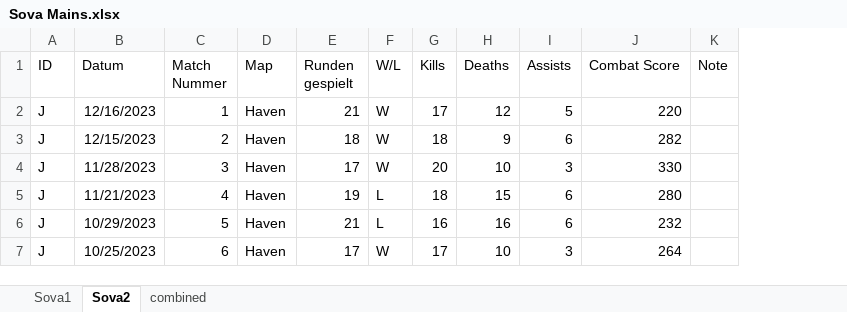
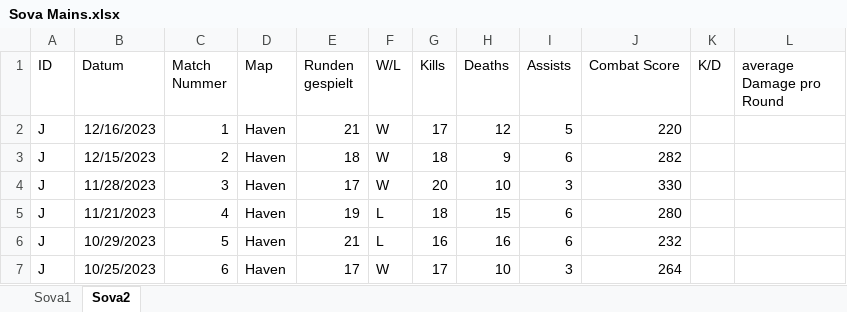
Before and after one commit to TinaP-Student/dpm-assignments, an Excel workbook: plot assignment/Sova Mains.xlsx, sheet Sova2, drawn as a sheet; values as stored, in another font and other column widths than the file's, no borders; removed rows and columns are numbered as before the commit, all else as after; the diff names each change by its address in the sheet, - before the commit and + after, or states it on an @@ line.

```diff
--- a/plot assignment/Sova Mains.xlsx (sheet Sova2)
+++ b/plot assignment/Sova Mains.xlsx (sheet Sova2)
-sheet tab: combined
-column K (Note), empty
+column K (K/D), empty
+column L (average Damage pro Round), empty
```
Also changed, not shown: personality and race-IAT study/data/processed/data_processed_codebook.xlsx, 9 other files.
